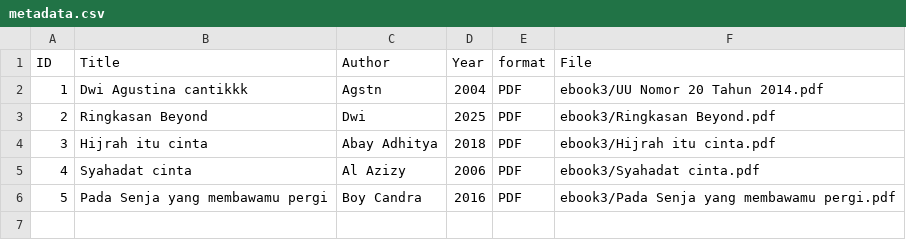
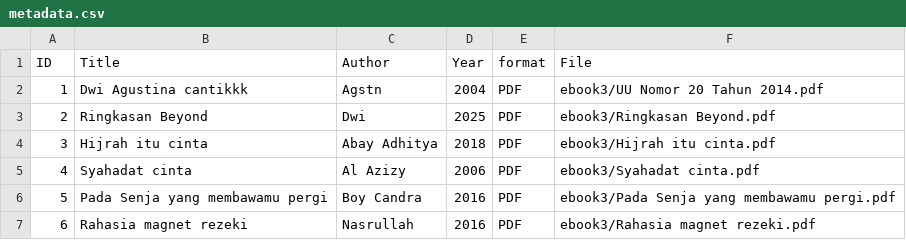
Before and after one commit to agustinaa95/digitallibrary, a CSV file: metadata/metadata.csv, drawn as a sheet; the diff names each change by its address in the sheet, - before the commit and + after, or states it on an @@ line.

Commit message:
Update metadata.csv

```diff
--- a/metadata/metadata.csv
+++ b/metadata/metadata.csv
+row 7: 6 | Rahasia magnet rezeki | Nasrullah | 2016 | PDF | ebook3/Rahasia magnet rezeki.pdf
```
